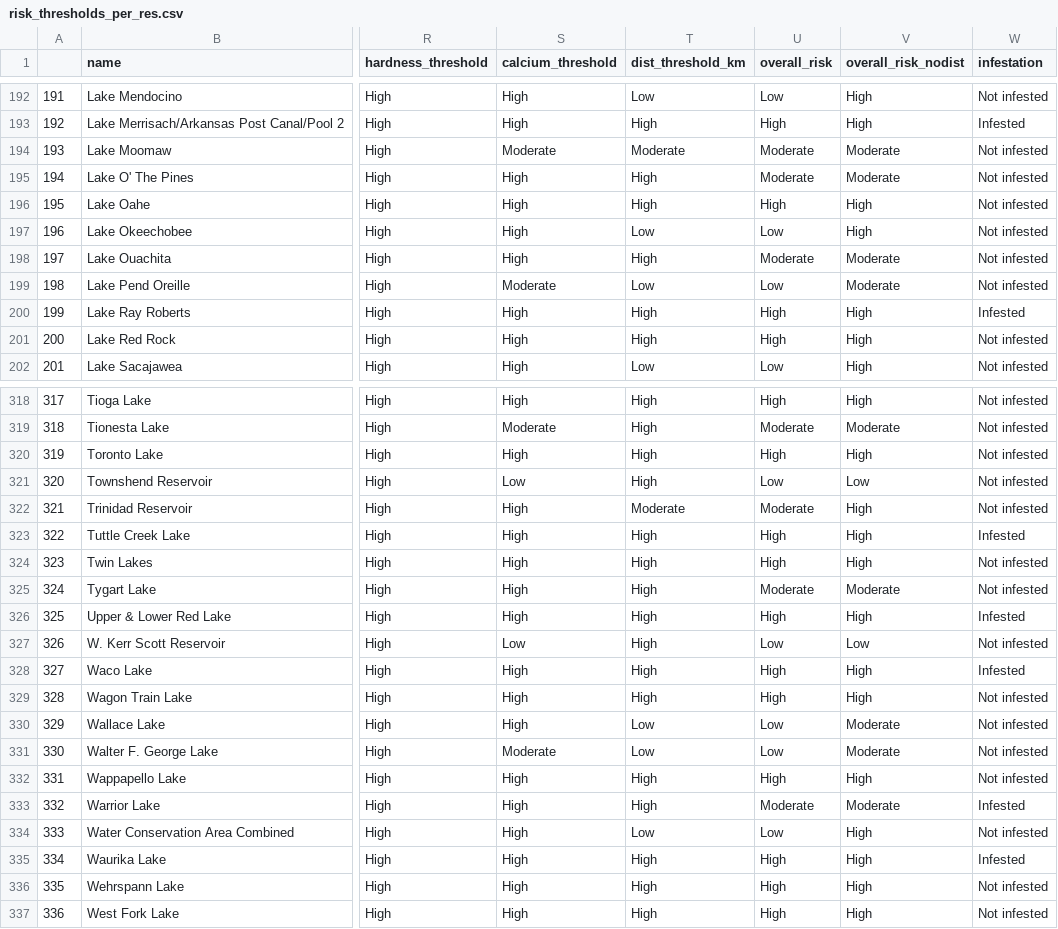
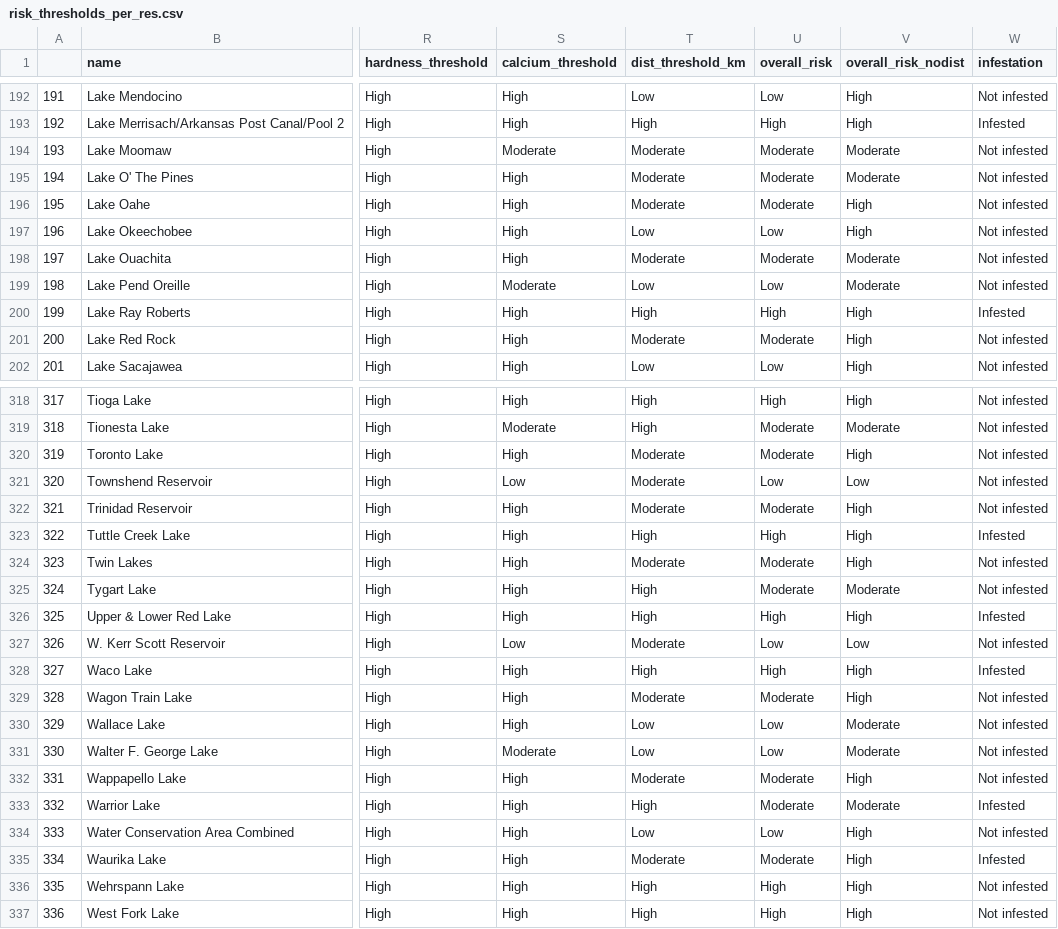
Before and after one commit to ifoxfoot/zebra_mussel_report, a CSV file: risk_thresholds_per_res.csv, drawn as a sheet; only a part is shown, gaps mark what is left out; the diff covers the shown part only; the diff names each change by its address in the sheet, - before the commit and + after, or states it on an @@ line.

Commit message:
updating with new distance thresholds from creamer et al 2025

```diff
--- a/risk_thresholds_per_res.csv
+++ b/risk_thresholds_per_res.csv
-T195:T196 (dist_threshold_km): High
+T195:T196 (dist_threshold_km): Moderate
-U196 (overall_risk): High
+U196 (overall_risk): Moderate
-T198 (dist_threshold_km): High
+T198 (dist_threshold_km): Moderate
-T201 (dist_threshold_km): High
+T201 (dist_threshold_km): Moderate
-U201 (overall_risk): High
+U201 (overall_risk): Moderate
-T320:T321 (dist_threshold_km): High
+T320:T321 (dist_threshold_km): Moderate
-U320 (overall_risk): High
+U320 (overall_risk): Moderate
-T324 (dist_threshold_km): High
+T324 (dist_threshold_km): Moderate
-U324 (overall_risk): High
+U324 (overall_risk): Moderate
-T327 (dist_threshold_km): High
+T327 (dist_threshold_km): Moderate
-T329 (dist_threshold_km): High
+T329 (dist_threshold_km): Moderate
-U329 (overall_risk): High
+U329 (overall_risk): Moderate
-T332 (dist_threshold_km): High
+T332 (dist_threshold_km): Moderate
-U332 (overall_risk): High
+U332 (overall_risk): Moderate
-T335 (dist_threshold_km): High
+T335 (dist_threshold_km): Moderate
-U335 (overall_risk): High
+U335 (overall_risk): Moderate
```
Also changed, not shown: 109 edited cells elsewhere in this file, data/env_thresholds.csv, 4 other files.
